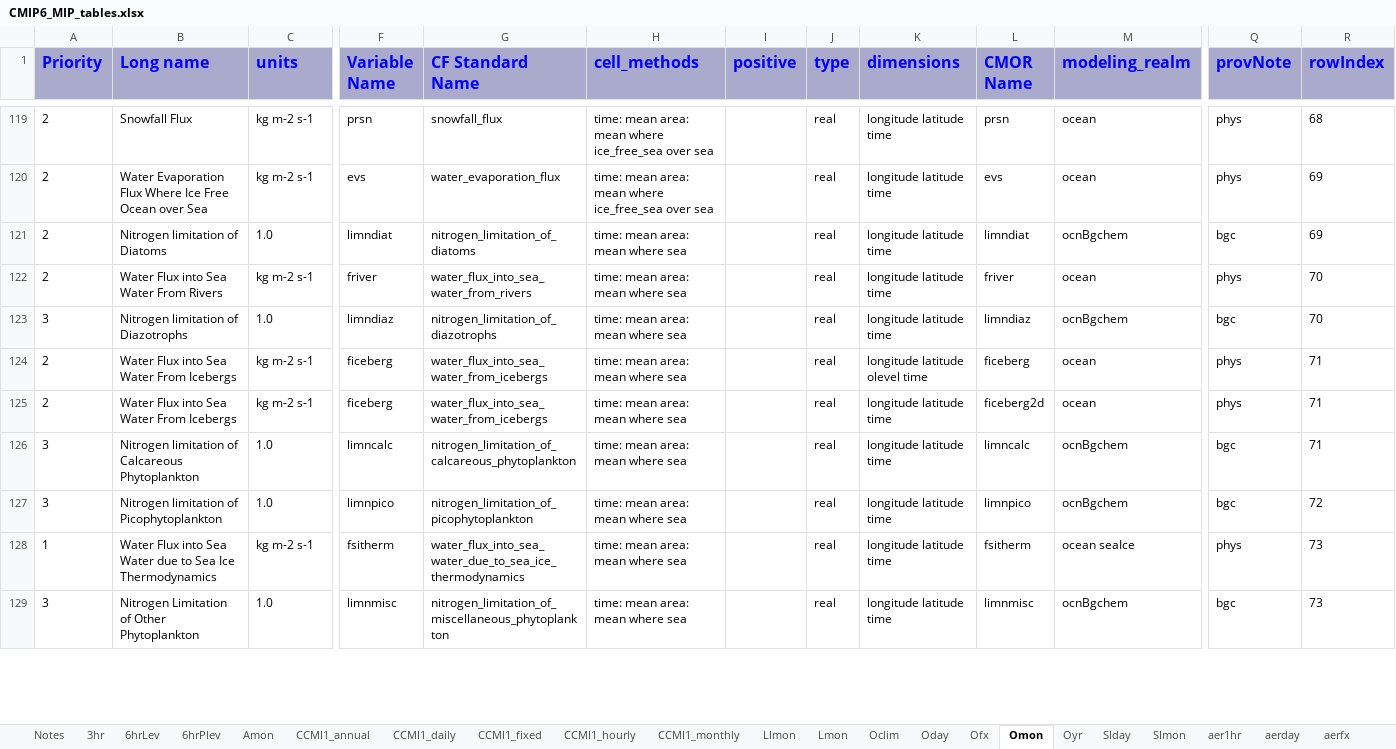
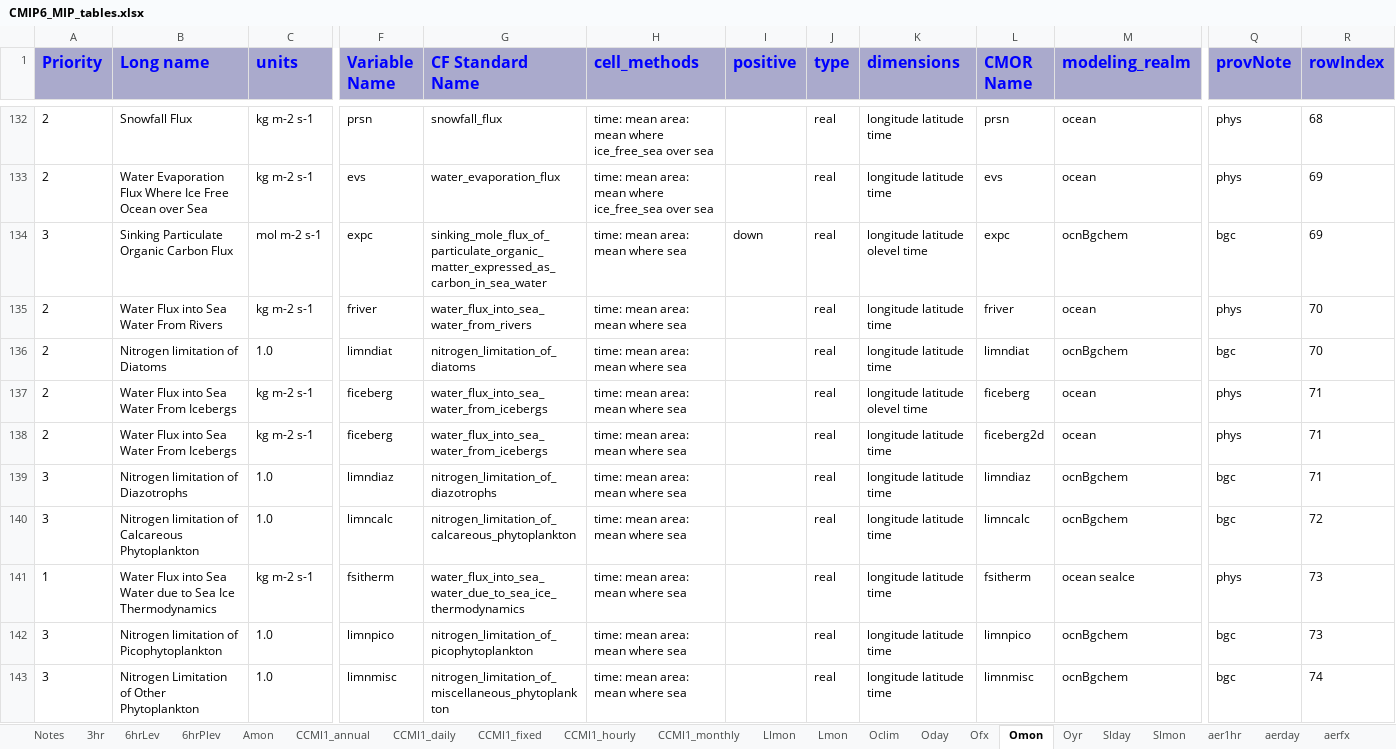
Before and after one commit to zklaus-cmip6/CMIP6dreq, an Excel workbook: dreqPy/docs/CMIP6_MIP_tables.xlsx, sheet Omon, drawn as a sheet; only a part is shown, gaps mark what is left out; values as stored, in another font and other column widths than the file's, no borders; removed rows and columns are numbered as before the commit, all else as after; rows hold the shown columns only; the diff covers the shown part only; the diff names each change by its address in the sheet, - before the commit and + after, or states it on an @@ line.

Commit message:
resolved some bugs in volume estimate and cf3hr variable definitions
git-svn-id: http://proj.badc.rl.ac.uk/svn/exarch/CMIP6dreq/trunk@606 89a36f9e-84b7-11e1-99bb-b993851fa097

```diff
--- a/dreqPy/docs/CMIP6_MIP_tables.xlsx (sheet Omon)
+++ b/dreqPy/docs/CMIP6_MIP_tables.xlsx (sheet Omon)
-A134 (Priority): 2
+A134 (Priority): 3
-B134 (Long name): Nitrogen limitation of Diatoms
+B134 (Long name): Sinking Particulate Organic Carbon Flux
-C134 (units): 1.0
+C134 (units): mol m-2 s-1
-F134 (Variable Name): limndiat
+F134 (Variable Name): expc
-G134 (CF Standard Name): nitrogen_limitation_of_diatoms
+G134 (CF Standard Name): sinking_mole_flux_of_particulate_organic_matter_expressed_as_carbon_in_sea_water
-I134 (positive): (empty)
+I134 (positive): down
-K134 (dimensions): longitude latitude time
+K134 (dimensions): longitude latitude olevel time
-L134 (CMOR Name): limndiat
+L134 (CMOR Name): expc
-A136 (Priority): 3
+A136 (Priority): 2
-B136 (Long name): Nitrogen limitation of Diazotrophs
+B136 (Long name): Nitrogen limitation of Diatoms
-F136 (Variable Name): limndiaz
+F136 (Variable Name): limndiat
-G136 (CF Standard Name): nitrogen_limitation_of_diazotrophs
+G136 (CF Standard Name): nitrogen_limitation_of_diatoms
-L136 (CMOR Name): limndiaz
+L136 (CMOR Name): limndiat
+row 139: 3 | Nitrogen limitation of Diazotrophs | 1.0 | limndiaz | nitrogen_limitation_of_diazotrophs | time: mean area: mean where sea |  | real | longitude latitude time | limndiaz | ocnBgchem | bgc | 71
-R140 (rowIndex): 71
+R140 (rowIndex): 72
-row 127: 3 | Nitrogen limitation of Picophytoplankton | 1.0 | limnpico | nitrogen_limitation_of_picophytoplankton | time: mean area: mean where sea |  | real | longitude latitude time | limnpico | ocnBgchem | bgc | 72
+row 142: 3 | Nitrogen limitation of Picophytoplankton | 1.0 | limnpico | nitrogen_limitation_of_picophytoplankton | time: mean area: mean where sea |  | real | longitude latitude time | limnpico | ocnBgchem | bgc | 73
-R143 (rowIndex): 73
+R143 (rowIndex): 74
```
Also changed, not shown: 26 added rows, 27 removed rows and 114 edited cells elsewhere in this sheet, sheet aermonthly, sheet Oyr, sheet 6hrPlev, sheet emYr, sheet cf3hr, sheet SImon, 17 more sheets, other sheet tabs, 3 other files.
